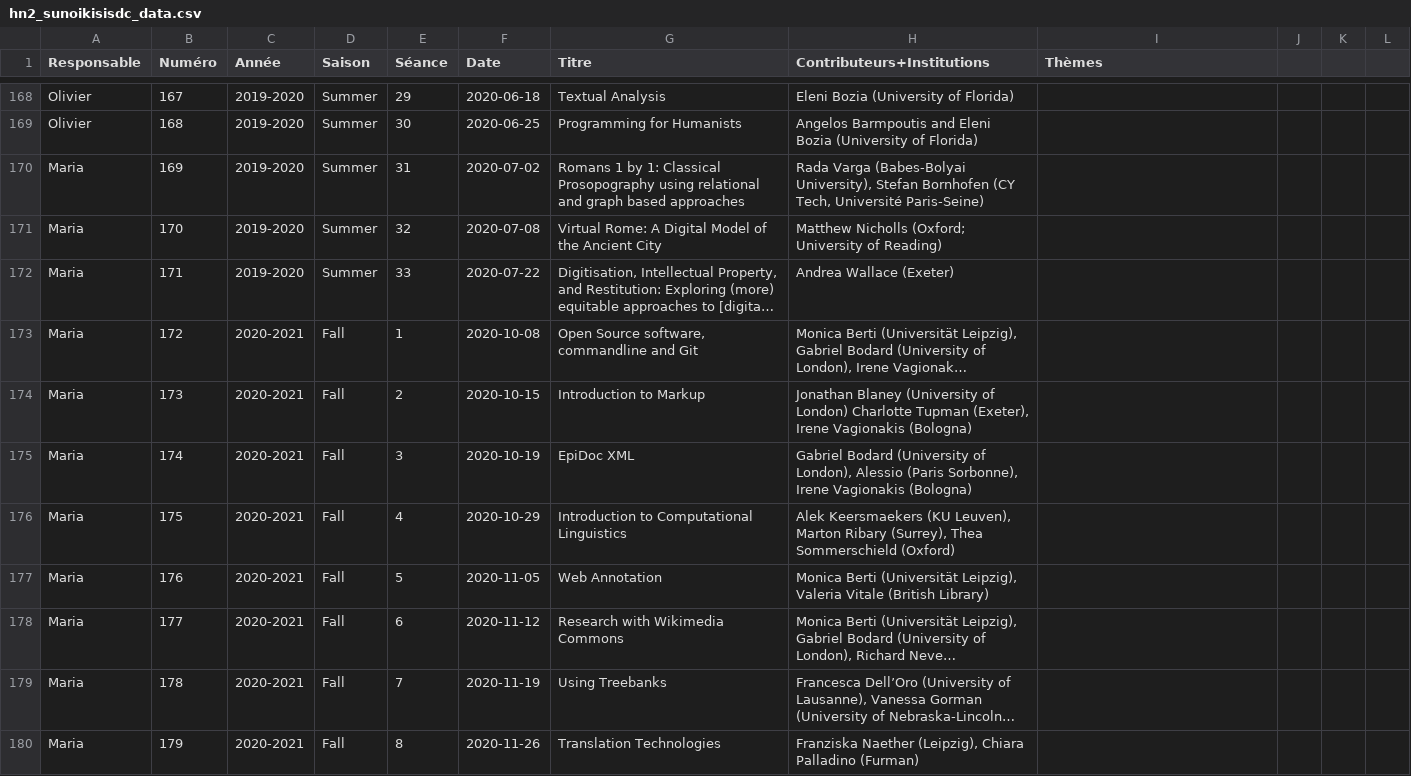
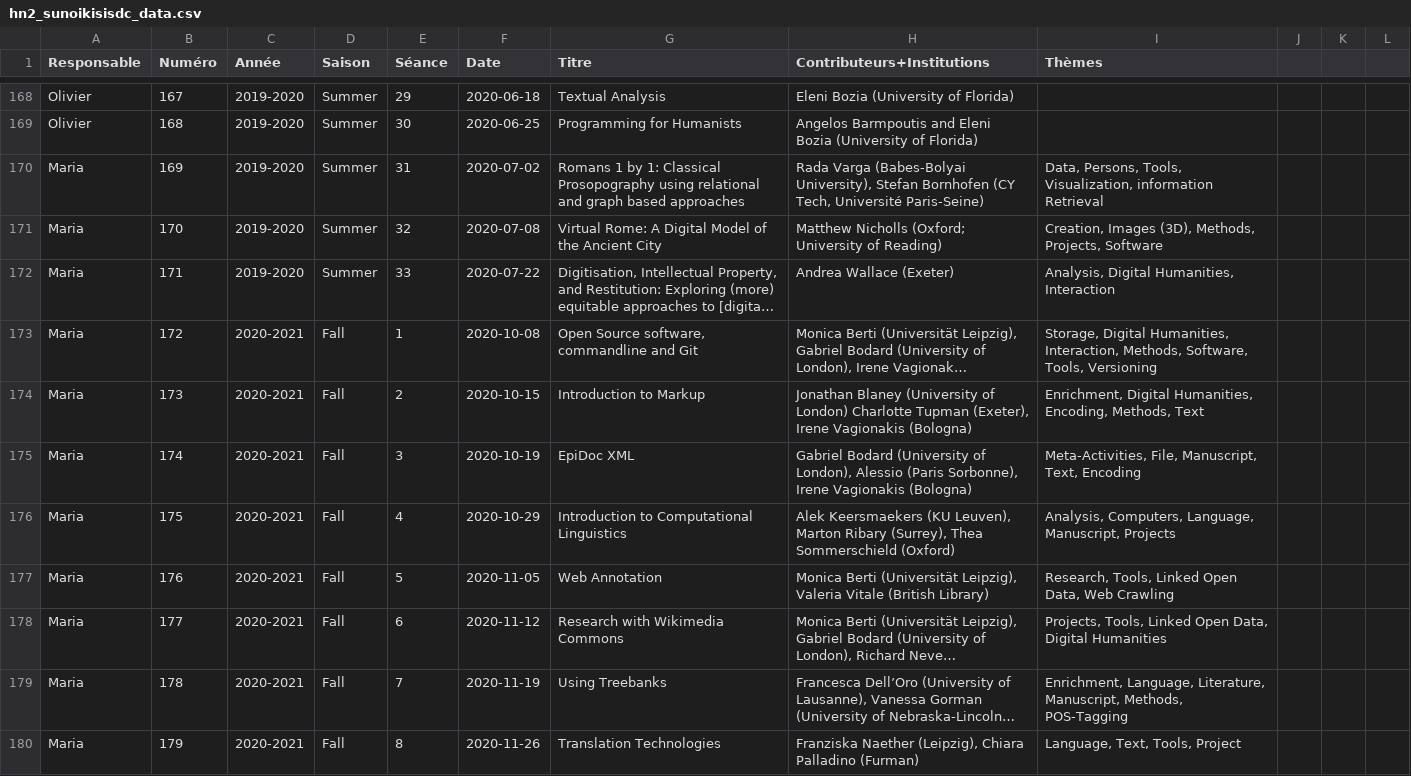
Before and after one commit to classnum/hn2_sunoikisisdc, a CSV file: hn2_sunoikisisdc_data.csv, drawn as a sheet; only a part is shown, gaps mark what is left out; long unchanged cells end in …; the diff covers the shown part only; the diff names each change by its address in the sheet, - before the commit and + after, or states it on an @@ line.

Commit message:
Update hn2_sunoikisisdc_data.csv
ajout thèmes séances 169-190

```diff
--- a/hn2_sunoikisisdc_data.csv
+++ b/hn2_sunoikisisdc_data.csv
-I170 (Thèmes): (empty)
+I170 (Thèmes): Data, Persons, Tools, Visualization, information Retrieval
-I171 (Thèmes): (empty)
+I171 (Thèmes): Creation, Images (3D), Methods, Projects, Software
-I172 (Thèmes): (empty)
+I172 (Thèmes): Analysis, Digital Humanities, Interaction
-I173 (Thèmes): (empty)
+I173 (Thèmes): Storage, Digital Humanities, Interaction, Methods, Software, Tools, Versioning
-I174 (Thèmes): (empty)
+I174 (Thèmes): Enrichment, Digital Humanities, Encoding, Methods, Text
-I175 (Thèmes): (empty)
+I175 (Thèmes): Meta-Activities, File, Manuscript, Text, Encoding
-I176 (Thèmes): (empty)
+I176 (Thèmes): Analysis, Computers, Language, Manuscript, Projects
-I177 (Thèmes): (empty)
+I177 (Thèmes): Research, Tools, Linked Open Data, Web Crawling
-I178 (Thèmes): (empty)
+I178 (Thèmes): Projects, Tools, Linked Open Data, Digital Humanities
-I179 (Thèmes): (empty)
+I179 (Thèmes): Enrichment, Language, Literature, Manuscript, Methods, POS-Tagging
-I180 (Thèmes): (empty)
+I180 (Thèmes): Language, Text, Tools, Project
```
Also changed, not shown: 10 edited cells elsewhere in this file.
